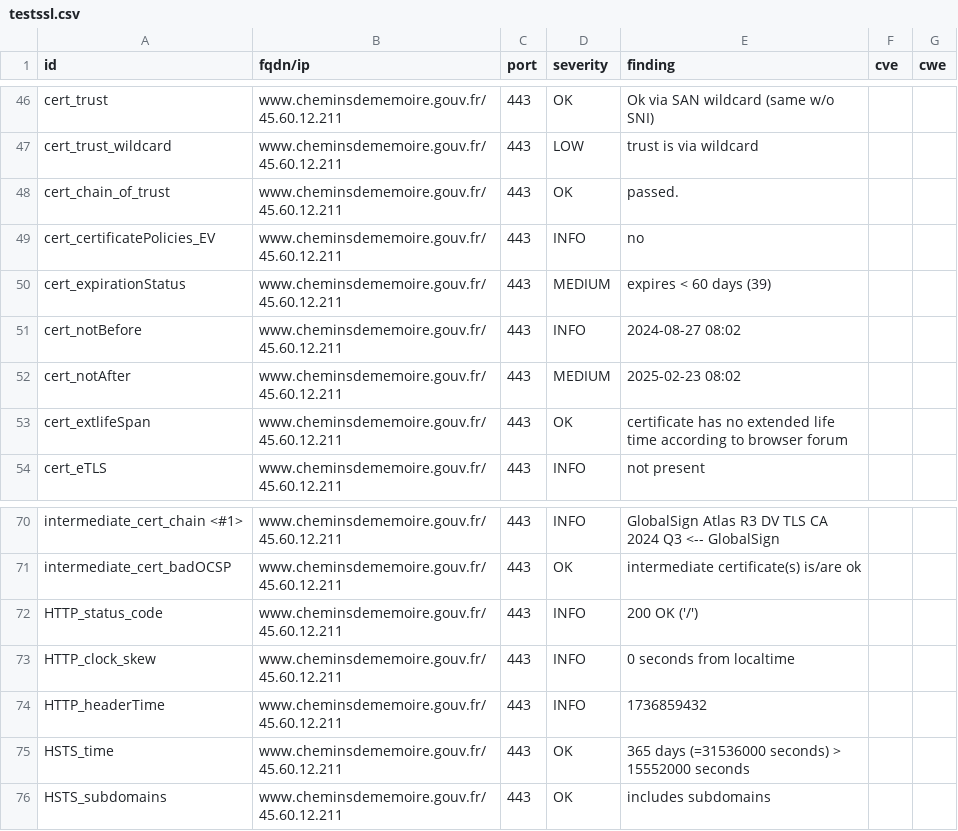
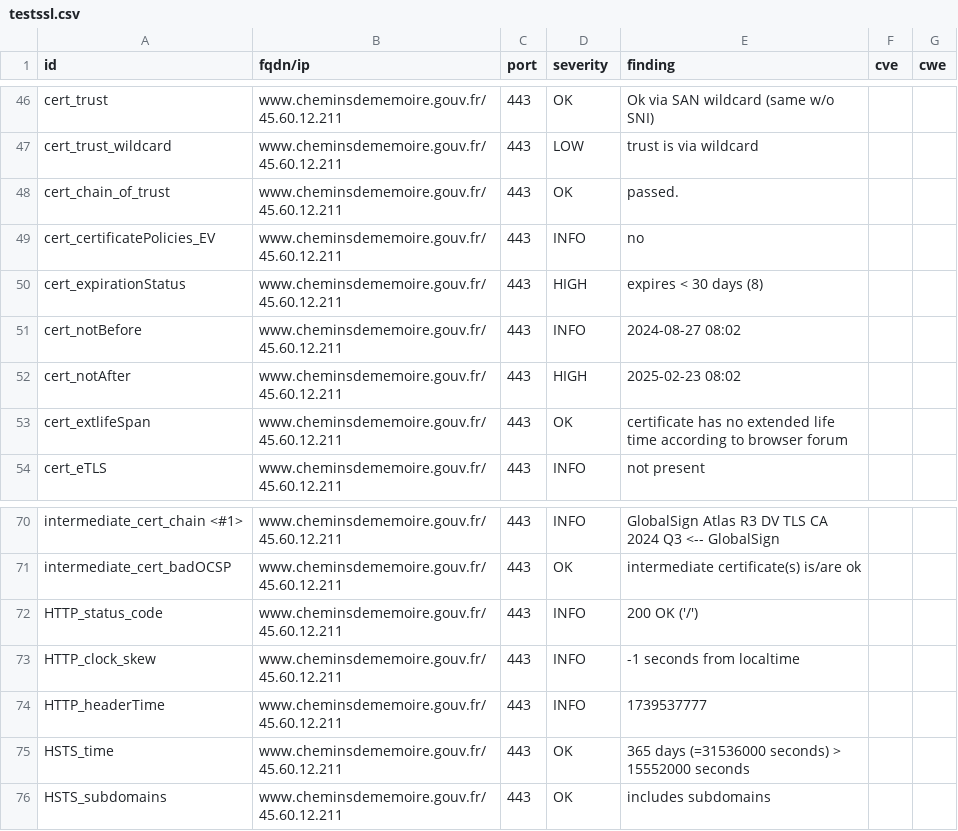
Before and after one commit to GKO-org/dashlordPrd2, a CSV file: results/aHR0cHM6Ly93d3cuY2hlbWluc2RlbWVtb2lyZS5nb3V2LmZy/testssl.csv, drawn as a sheet; only a part is shown, gaps mark what is left out.

```diff
--- a/results/aHR0cHM6Ly93d3cuY2hlbWluc2RlbWVtb2lyZS5nb3V2LmZy/testssl.csv
+++ b/results/aHR0cHM6Ly93d3cuY2hlbWluc2RlbWVtb2lyZS5nb3V2LmZy/testssl.csv
@@ -49,5 +49,5 @@
 "cert_certificatePolicies_EV","www.cheminsdememoire.gouv.fr/45.60.12.211","443","INFO","no","",""
-"cert_expirationStatus","www.cheminsdememoire.gouv.fr/45.60.12.211","443","MEDIUM","expires < 60 days (39)","",""
+"cert_expirationStatus","www.cheminsdememoire.gouv.fr/45.60.12.211","443","HIGH","expires < 30 days (8)","",""
 "cert_notBefore","www.cheminsdememoire.gouv.fr/45.60.12.211","443","INFO","2024-08-27 08:02","",""
-"cert_notAfter","www.cheminsdememoire.gouv.fr/45.60.12.211","443","MEDIUM","2025-02-23 08:02","",""
+"cert_notAfter","www.cheminsdememoire.gouv.fr/45.60.12.211","443","HIGH","2025-02-23 08:02","",""
 "cert_extlifeSpan","www.cheminsdememoire.gouv.fr/45.60.12.211","443","OK","certificate has no extended life time according to browser forum","",""
@@ -72,4 +72,4 @@
 "HTTP_status_code","www.cheminsdememoire.gouv.fr/45.60.12.211","443","INFO","200 OK ('/')","",""
-"HTTP_clock_skew","www.cheminsdememoire.gouv.fr/45.60.12.211","443","INFO","0 seconds from localtime","",""
-"HTTP_headerTime","www.cheminsdememoire.gouv.fr/45.60.12.211","443","INFO","1736859432","",""
+"HTTP_clock_skew","www.cheminsdememoire.gouv.fr/45.60.12.211","443","INFO","-1 seconds from localtime","",""
+"HTTP_headerTime","www.cheminsdememoire.gouv.fr/45.60.12.211","443","INFO","1739537777","",""
 "HSTS_time","www.cheminsdememoire.gouv.fr/45.60.12.211","443","OK","365 days (=31536000 seconds) > 15552000 seconds","",""
```
Also changed, not shown: 8 other files.
